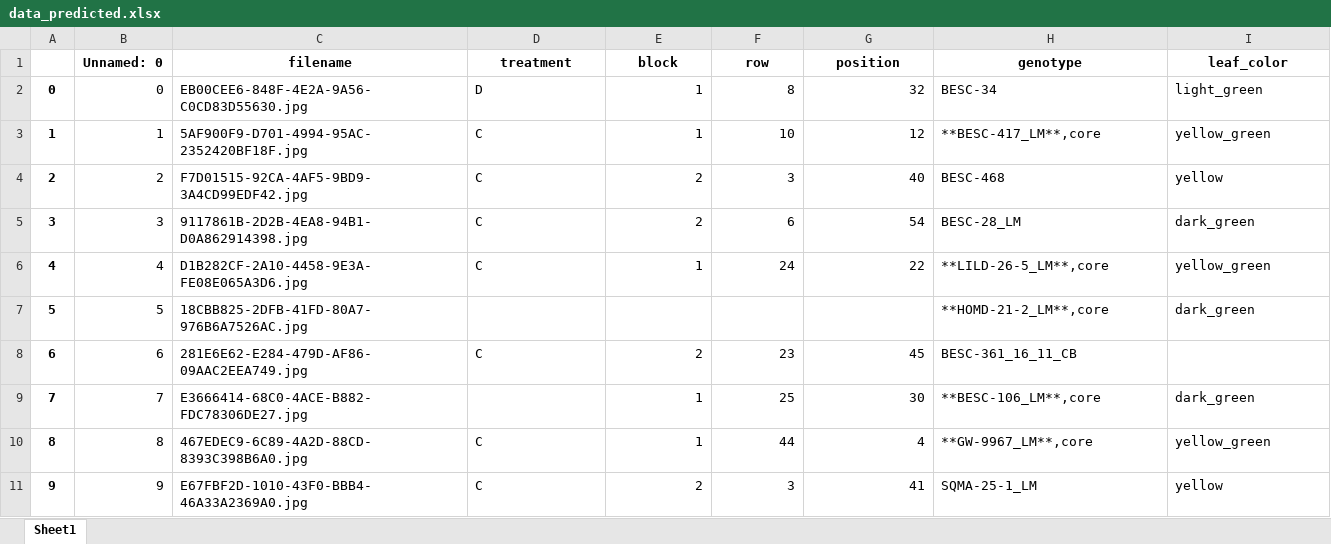
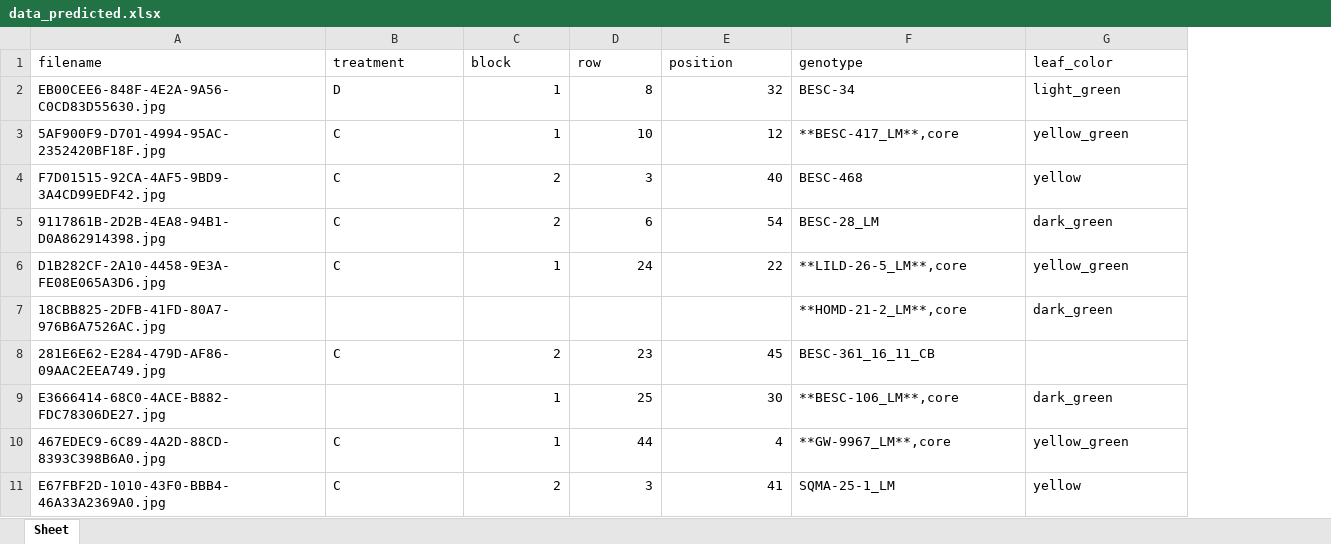
Before and after one commit to vivaansinghvi07/smoky-mountain-data-comp, an Excel workbook: data_predicted.xlsx, sheet Sheet, drawn as a sheet; only a part is shown; values as stored, in another font and other column widths than the file's, no borders; removed rows and columns are numbered as before the commit, all else as after; the diff covers the shown part only; the diff names each change by its address in the sheet, - before the commit and + after, or states it on an @@ line.

Commit message:
fixed sheet (was buggin)

```diff
--- a/data_predicted.xlsx (sheet Sheet)
+++ b/data_predicted.xlsx (sheet Sheet)
-sheet tab: Sheet1
+sheet tab: Sheet
-column A, rows 2-11: 0 | 1 | 2 | 3 | 4 | 5 | 6 | 7 | 8 | 9
-column B (Unnamed: 0), rows 2-11: 0 | 1 | 2 | 3 | 4 | 5 | 6 | 7 | 8 | 9
@@ A1:G1 bold: on → off, alignment: center → left @@
```
Also changed, not shown: cell formats elsewhere in this sheet, 1 other file.
